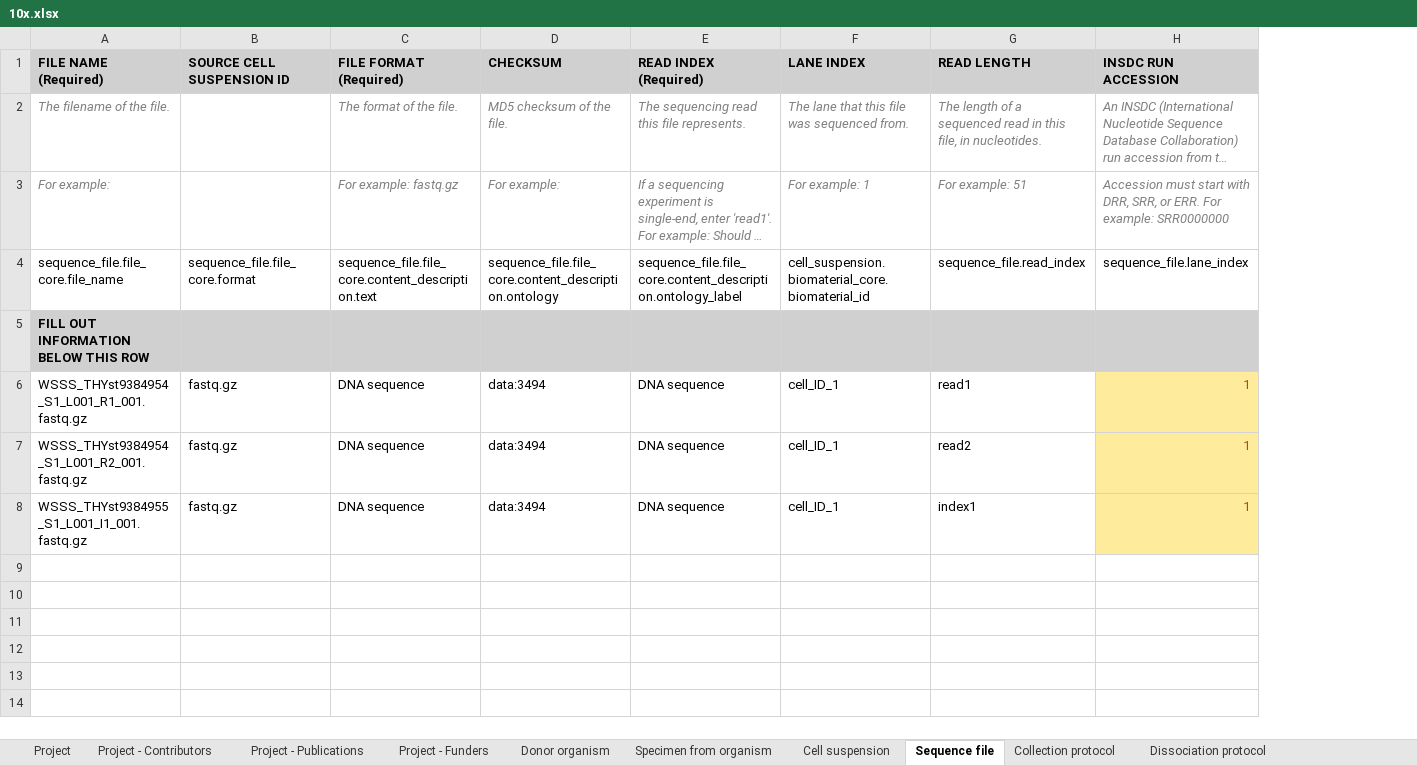
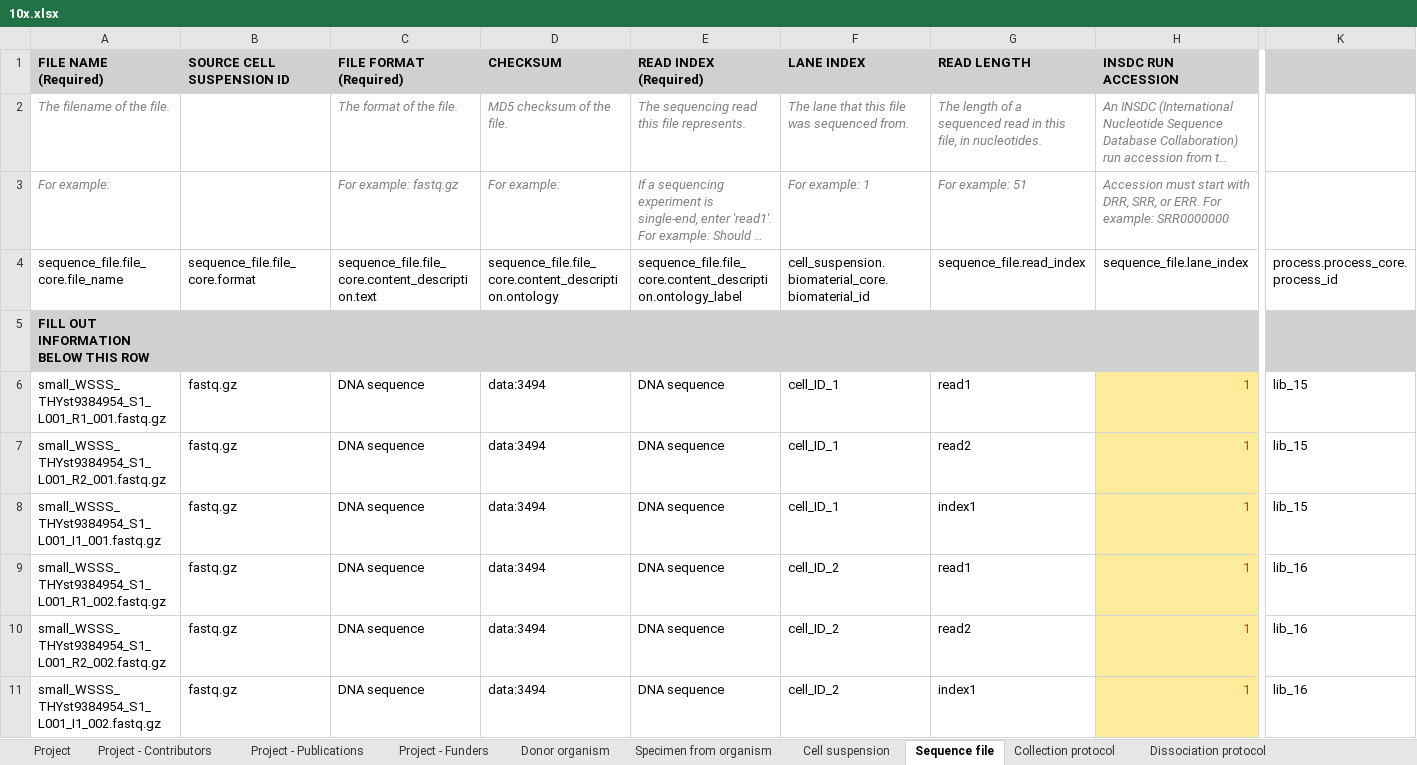
Before and after one commit to ebi-ait/ingest-archiver, an Excel workbook: integration/10x.xlsx, sheet Sequence file, drawn as a sheet; only a part is shown, gaps mark what is left out; long unchanged cells end in …; values as stored, in another font and other column widths than the file's, no borders; addresses are those after the commit; rows hold the shown columns only; the diff names each change by its address in the sheet, - before the commit and + after, or states it on an @@ line.

Commit message:
Modified test data for integration test

```diff
--- a/integration/10x.xlsx (sheet Sequence file)
+++ b/integration/10x.xlsx (sheet Sequence file)
+column K, rows 4-7: process.process_core.process_id |  | lib_15 | lib_15; row 11: lib_16
-A6 (FILE NAME (Required)): WSSS_THYst9384954_S1_L001_R1_001.fastq.gz
+A6 (FILE NAME (Required)): small_WSSS_THYst9384954_S1_L001_R1_001.fastq.gz
-A7 (FILE NAME (Required)): WSSS_THYst9384954_S1_L001_R2_001.fastq.gz
+A7 (FILE NAME (Required)): small_WSSS_THYst9384954_S1_L001_R2_001.fastq.gz
+row 8: small_WSSS_THYst9384954_S1_L001_I1_001.fastq.gz | fastq.gz | DNA sequence | data:3494 | DNA sequence | cell_ID_1 | index1 | 1 | lib_15
+row 9: small_WSSS_THYst9384954_S1_L001_R1_002.fastq.gz | fastq.gz | DNA sequence | data:3494 | DNA sequence | cell_ID_2 | read1 | 1 | lib_16
+row 10: small_WSSS_THYst9384954_S1_L001_R2_002.fastq.gz | fastq.gz | DNA sequence | data:3494 | DNA sequence | cell_ID_2 | read2 | 1 | lib_16
-A11 (FILE NAME (Required)): WSSS_THYst9384955_S1_L001_I1_001.fastq.gz
+A11 (FILE NAME (Required)): small_WSSS_THYst9384954_S1_L001_I1_002.fastq.gz
-F11 (LANE INDEX): cell_ID_1
+F11 (LANE INDEX): cell_ID_2
```
Also changed, not shown: sheet Cell suspension, 1 other file.
